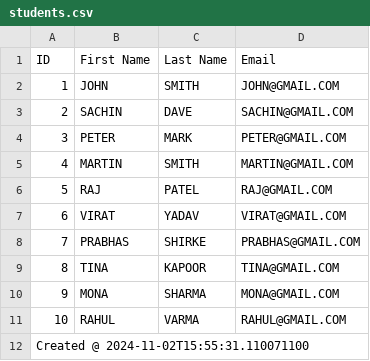
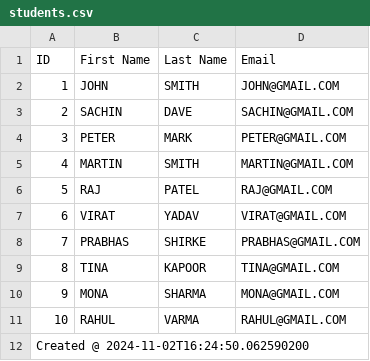
Before and after one commit to Avinashgit1989/spring-batch, a CSV file: spring-batch-tasklet/src/main/resources/output/csv/students.csv, drawn as a sheet.

```diff
--- a/spring-batch-tasklet/src/main/resources/output/csv/students.csv
+++ b/spring-batch-tasklet/src/main/resources/output/csv/students.csv
@@ -11,2 +11,2 @@ ID,First Name,Last Name,Email
 10,RAHUL,VARMA,RAHUL@GMAIL.COM
-Created @ 2024-11-02T15:55:31.110071100
+Created @ 2024-11-02T16:24:50.062590200
```
Also changed, not shown: 6 other files.
